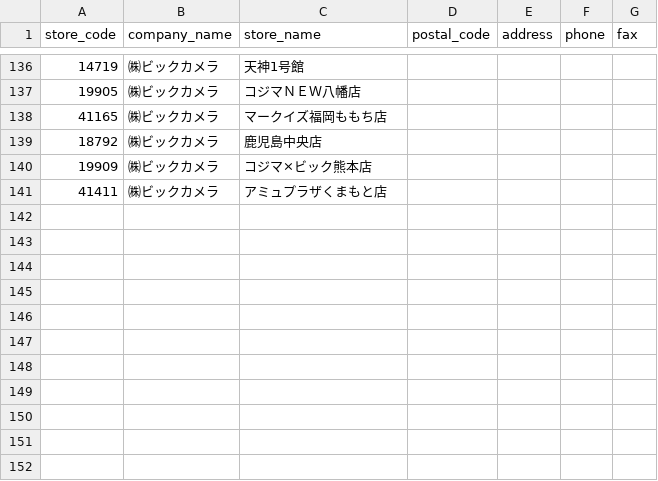
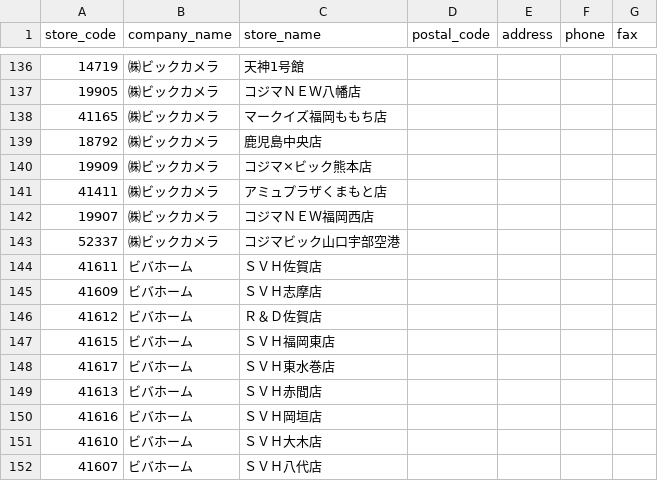
Before and after one commit to takahiro531017/claude-test, a CSV file: data/keys_hd_store_master.csv, drawn as a sheet; only a part is shown, gaps mark what is left out.

```diff
--- a/data/keys_hd_store_master.csv
+++ b/data/keys_hd_store_master.csv
@@ -141 +141,12 @@ store_code,company_name,store_name,postal_code,address,phone,fax
 41411,㈱ビックカメラ,アミュプラザくまもと店,,,,
+19907,㈱ビックカメラ,コジマＮＥＷ福岡西店,,,,
+52337,㈱ビックカメラ,コジマビック山口宇部空港,,,,
+41611,ビバホーム,ＳＶＨ佐賀店,,,,
+41609,ビバホーム,ＳＶＨ志摩店,,,,
+41612,ビバホーム,Ｒ＆Ｄ佐賀店,,,,
+41615,ビバホーム,ＳＶＨ福岡東店,,,,
+41617,ビバホーム,ＳＶＨ東水巻店,,,,
+41613,ビバホーム,ＳＶＨ赤間店,,,,
+41616,ビバホーム,ＳＶＨ岡垣店,,,,
+41610,ビバホーム,ＳＶＨ大木店,,,,
+41607,ビバホーム,ＳＶＨ八代店,,,,
```
